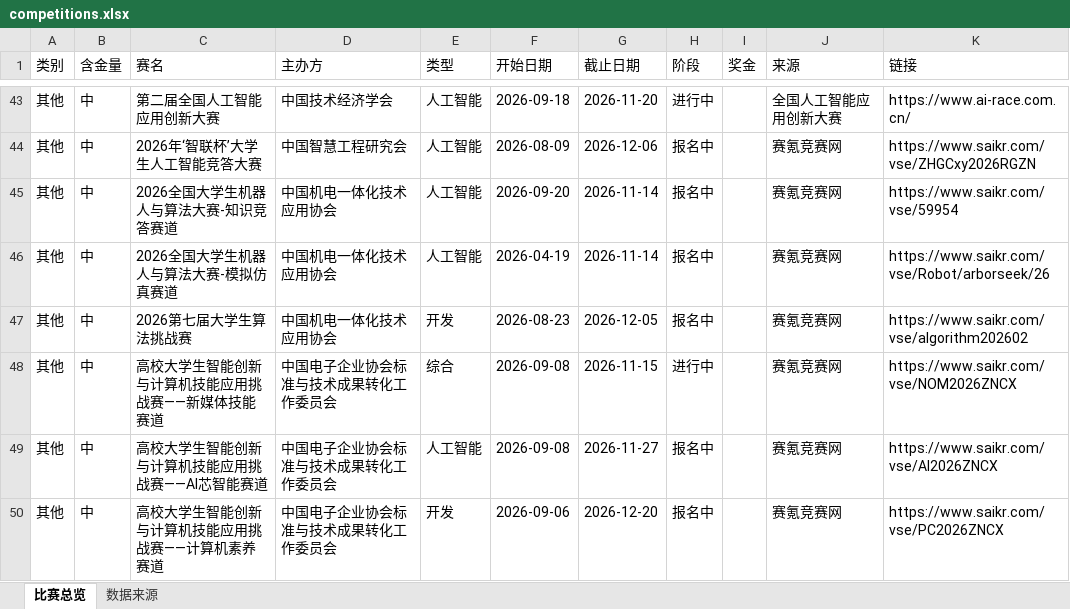
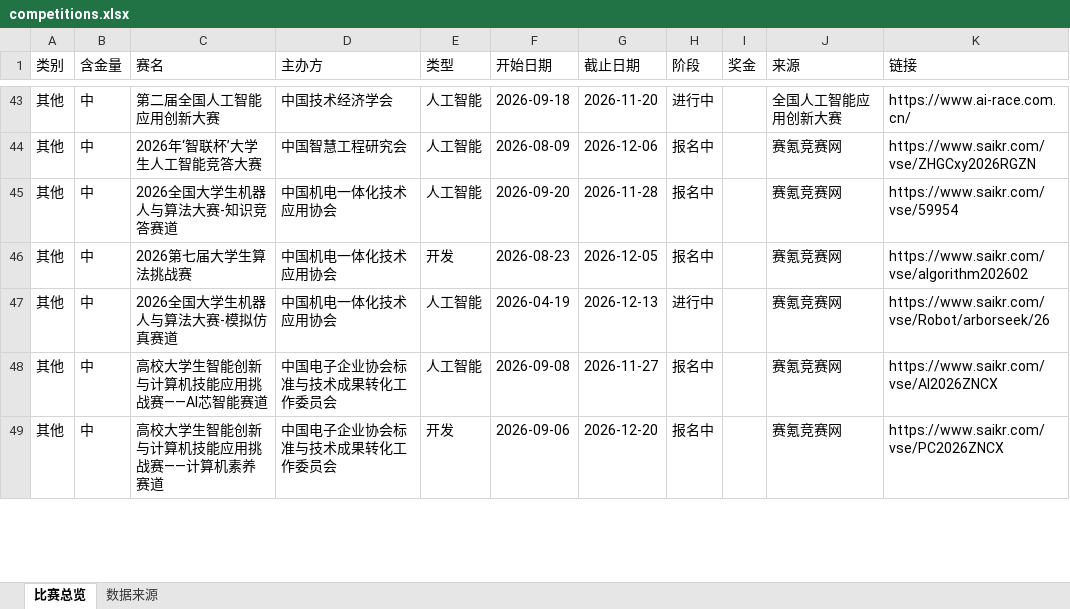
Before and after one commit to ArchaicRam/competition-radar, an Excel workbook: data/competitions.xlsx, sheet 比赛总览, drawn as a sheet; only a part is shown, gaps mark what is left out; values as stored, in another font and other column widths than the file's, no cell formats; removed rows and columns are numbered as before the commit, all else as after; the diff covers the shown part only; the diff names each change by its address in the sheet, - before the commit and + after, or states it on an @@ line.

```diff
--- a/data/competitions.xlsx (sheet 比赛总览)
+++ b/data/competitions.xlsx (sheet 比赛总览)
-G45 (截止日期): 2026-11-14
+G45 (截止日期): 2026-11-28
-row 46: 其他 | 中 | 2026全国大学生机器人与算法大赛-模拟仿真赛道 | 中国机电一体化技术应用协会 | 人工智能 | 2026-04-19 | 2026-11-14 | 报名中 |  | 赛氪竞赛网 | https://www.saikr.com/vse/Robot/arborseek/26
-C47 (赛名): 高校大学生智能创新与计算机技能应用挑战赛——新媒体技能赛道
+C47 (赛名): 2026全国大学生机器人与算法大赛-模拟仿真赛道
-D47 (主办方): 中国电子企业协会标准与技术成果转化工作委员会
+D47 (主办方): 中国机电一体化技术应用协会
-E47 (类型): 综合
+E47 (类型): 人工智能
-F47 (开始日期): 2026-09-08
+F47 (开始日期): 2026-04-19
-G47 (截止日期): 2026-11-15
+G47 (截止日期): 2026-12-13
-K47 (链接): https://www.saikr.com/vse/NOM2026ZNCX
+K47 (链接): https://www.saikr.com/vse/Robot/arborseek/26
```
Also changed, not shown: 12 added rows, 12 removed rows and 32 edited cells elsewhere in this sheet, sheet 数据来源, cell formats, 2 other files.
